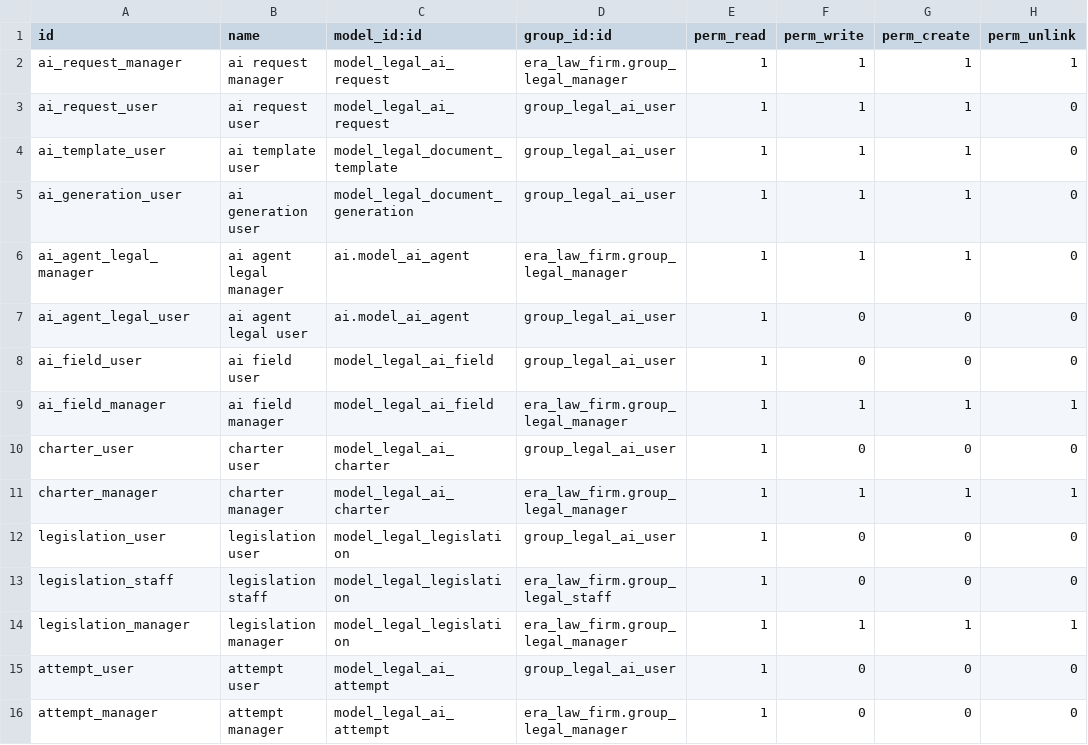
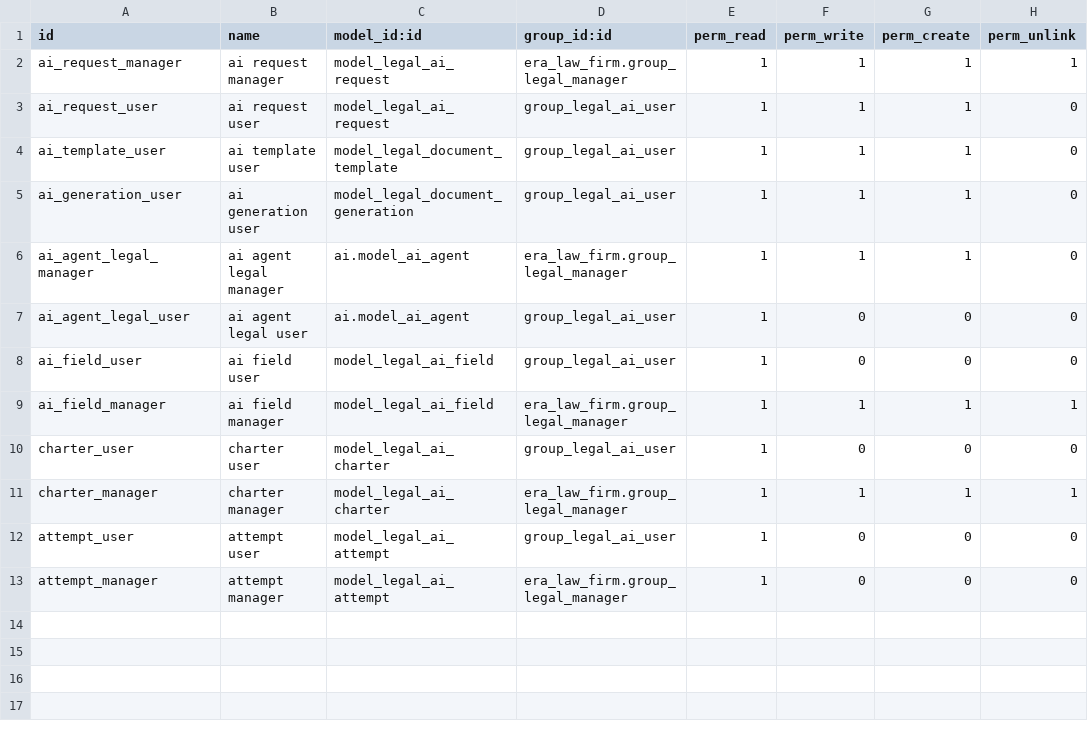
Before and after one commit to Era-Group/era_share, a CSV file: era_law_firm_ai/security/ir.model.access.csv, drawn as a sheet.

```diff
--- a/era_law_firm_ai/security/ir.model.access.csv
+++ b/era_law_firm_ai/security/ir.model.access.csv
@@ -11,5 +11,2 @@ charter_user,charter user,model_legal_ai_charter,group_legal_ai_user,1,0,0,0
 charter_manager,charter manager,model_legal_ai_charter,era_law_firm.group_legal_manager,1,1,1,1
-legislation_user,legislation user,model_legal_legislation,group_legal_ai_user,1,0,0,0
-legislation_staff,legislation staff,model_legal_legislation,era_law_firm.group_legal_staff,1,0,0,0
-legislation_manager,legislation manager,model_legal_legislation,era_law_firm.group_legal_manager,1,1,1,1
 attempt_user,attempt user,model_legal_ai_attempt,group_legal_ai_user,1,0,0,0
```
Also changed, not shown: 10 other files.
